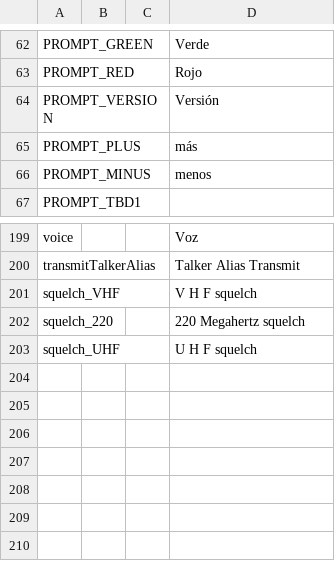
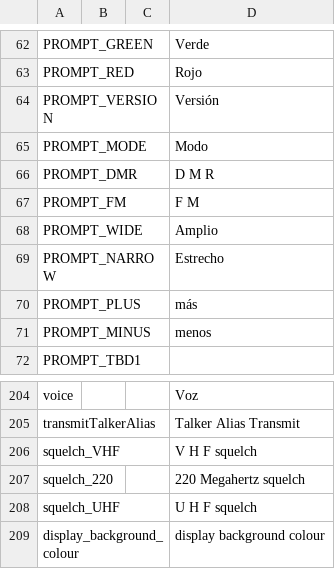
Before and after one commit to vk7js/voice-prompts, a CSV file: languages/spanish/wordlist_spanish.csv, drawn as a sheet; only a part is shown, gaps mark what is left out.

Commit message:
Added configuation control of whether individual languages have silence removed from the start of each prompt, and updated all languages accordingly

```diff
--- a/languages/spanish/wordlist_spanish.csv
+++ b/languages/spanish/wordlist_spanish.csv
@@ -64,2 +64,7 @@ PROMPT_RED,,,Rojo
 PROMPT_VERSION,,,Versión
+PROMPT_MODE,,,Modo
+PROMPT_DMR,,,D M R
+PROMPT_FM,,,F M
+PROMPT_WIDE,,,Amplio
+PROMPT_NARROW,,,Estrecho
 PROMPT_PLUS,,,más
@@ -203 +208,2 @@ squelch_220,,,220 Megahertz squelch
 squelch_UHF,,,U H F squelch
+display_background_colour,,,display background colour
```
Also changed, not shown: languages/english_UK/config.csv, languages/english_USA/config.csv, 26 other files.
